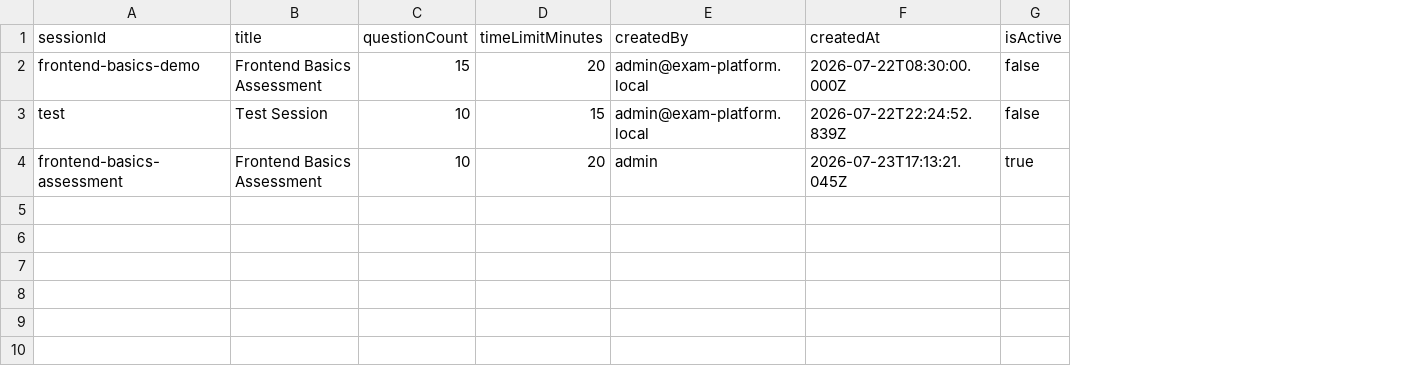
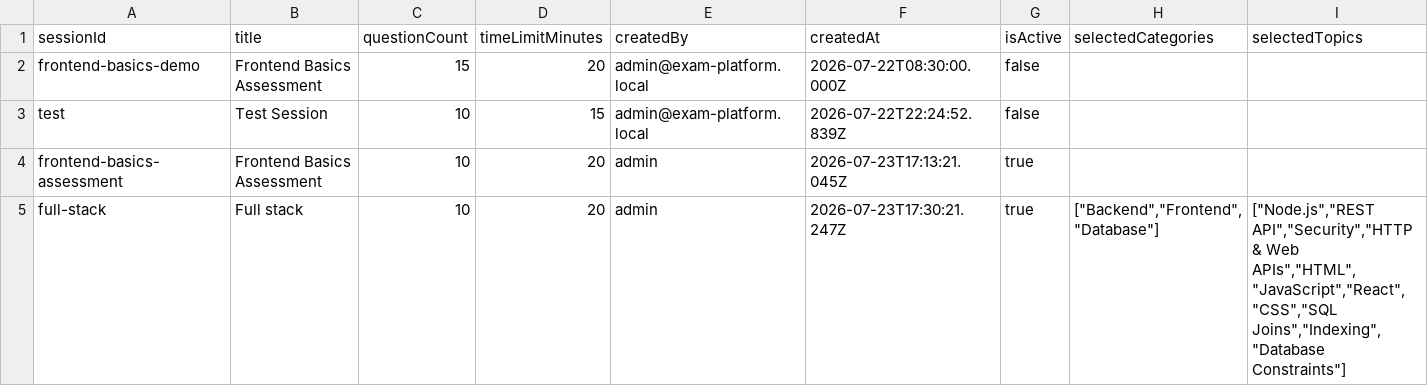
Before and after one commit to arwin1109/examplatform, a CSV file: data/sessions.csv, drawn as a sheet; the diff names each change by its address in the sheet, - before the commit and + after, or states it on an @@ line.

```diff
--- a/data/sessions.csv
+++ b/data/sessions.csv
+column H (selectedCategories), empty
+column I (selectedTopics), empty
+row 5: full-stack | Full stack | 10 | 20 | admin | 2026-07-23T17:30:21.247Z | true | ["Backend","Frontend","Database"] | ["Node.js","REST API","Security","HTTP & Web APIs","HTML","JavaScript","React","CSS","SQL Joins","Indexing","Database Constraints"]
```
Also changed, not shown: data/attempt-answers.csv, data/attempts.csv, 3 other files.
